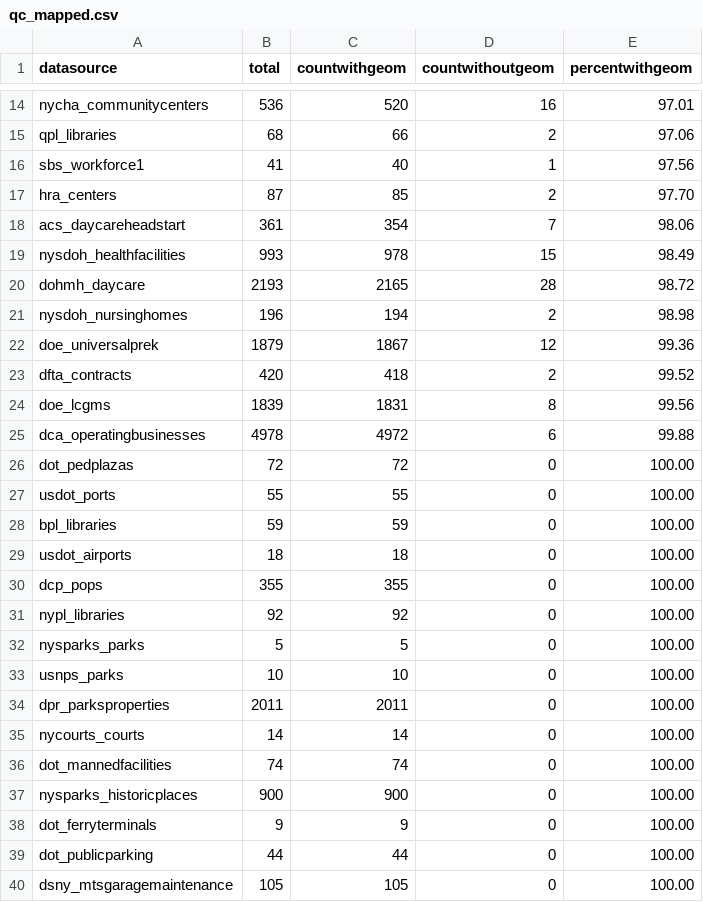
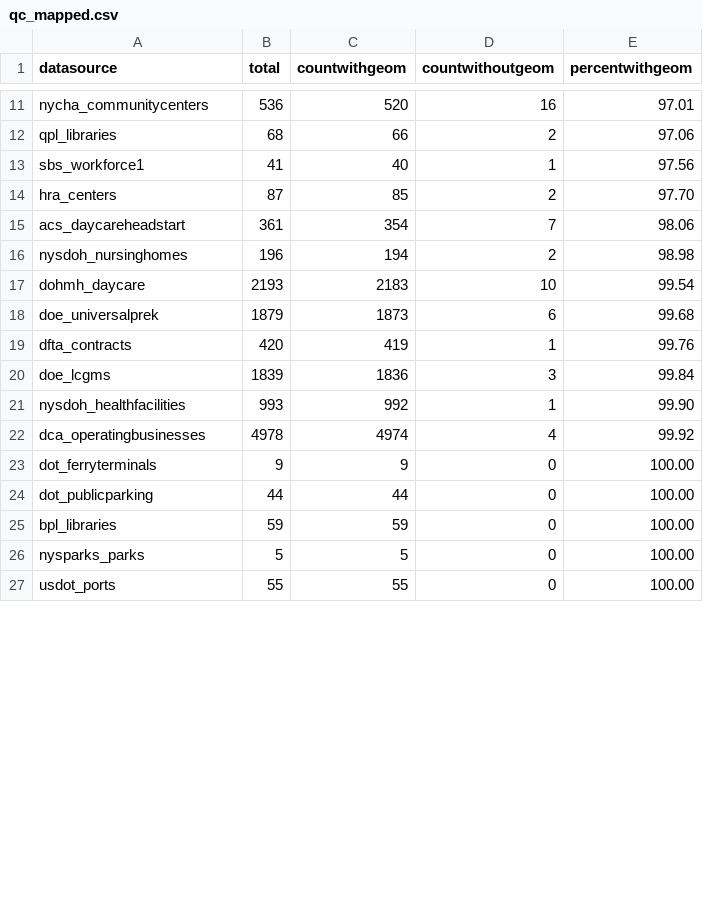
Before and after one commit to NYCPlanning/db-facilities-tmp, a CSV file: output/qc_mapped.csv, drawn as a sheet; only a part is shown, gaps mark what is left out; the diff covers the shown part only.

```diff
--- a/output/qc_mapped.csv
+++ b/output/qc_mapped.csv
@@ -18,23 +15,13 @@ hra_centers,87,85,2,97.70
 acs_daycareheadstart,361,354,7,98.06
-nysdoh_healthfacilities,993,978,15,98.49
-dohmh_daycare,2193,2165,28,98.72
 nysdoh_nursinghomes,196,194,2,98.98
-doe_universalprek,1879,1867,12,99.36
-dfta_contracts,420,418,2,99.52
-doe_lcgms,1839,1831,8,99.56
-dca_operatingbusinesses,4978,4972,6,99.88
-dot_pedplazas,72,72,0,100.00
-usdot_ports,55,55,0,100.00
-bpl_libraries,59,59,0,100.00
-usdot_airports,18,18,0,100.00
-dcp_pops,355,355,0,100.00
-nypl_libraries,92,92,0,100.00
-nysparks_parks,5,5,0,100.00
-usnps_parks,10,10,0,100.00
-dpr_parksproperties,2011,2011,0,100.00
-nycourts_courts,14,14,0,100.00
-dot_mannedfacilities,74,74,0,100.00
-nysparks_historicplaces,900,900,0,100.00
+dohmh_daycare,2193,2183,10,99.54
+doe_universalprek,1879,1873,6,99.68
+dfta_contracts,420,419,1,99.76
+doe_lcgms,1839,1836,3,99.84
+nysdoh_healthfacilities,993,992,1,99.90
+dca_operatingbusinesses,4978,4974,4,99.92
 dot_ferryterminals,9,9,0,100.00
 dot_publicparking,44,44,0,100.00
-dsny_mtsgaragemaintenance,105,105,0,100.00
+bpl_libraries,59,59,0,100.00
+nysparks_parks,5,5,0,100.00
+usdot_ports,55,55,0,100.00
```
Also changed, not shown: 6 added rows, 6 removed rows and 12 edited cells elsewhere in this file, output/qc_classification.csv, output/qc_oversight.csv, 22 other files.
